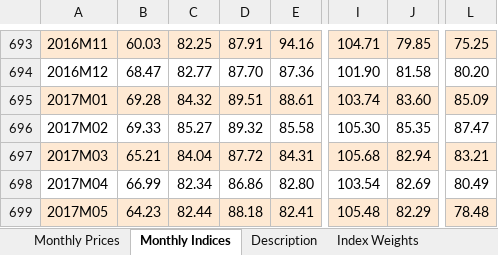
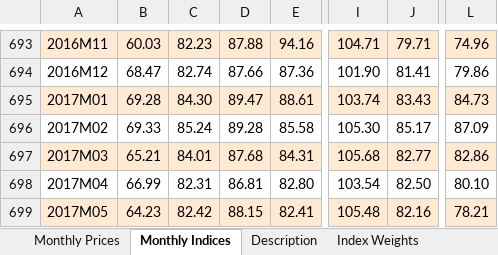
Before and after one commit to markschaver/Commodities, an Excel workbook: commodities.xlsx, sheet Monthly Indices, drawn as a sheet; only a part is shown, gaps mark what is left out; values as stored, in another font and other column widths than the file's, no borders; the diff covers the shown part only; the diff names each change by its address in the sheet, - before the commit and + after, or states it on an @@ line.

```diff
--- a/commodities.xlsx (sheet Monthly Indices)
+++ b/commodities.xlsx (sheet Monthly Indices)
-C693: 82.25
+C693: 82.23
-D693: 87.91
+D693: 87.88
-J693: 79.85
+J693: 79.71
-L693: 75.25
+L693: 74.96
-C694: 82.77
+C694: 82.74
-D694: 87.70
+D694: 87.66
-J694: 81.58
+J694: 81.41
-L694: 80.20
+L694: 79.86
-C695: 84.32
+C695: 84.30
-D695: 89.51
+D695: 89.47
-J695: 83.60
+J695: 83.43
-L695: 85.09
+L695: 84.73
-C696: 85.27
+C696: 85.24
-D696: 89.32
+D696: 89.28
-J696: 85.35
+J696: 85.17
-L696: 87.47
+L696: 87.09
-C697: 84.04
+C697: 84.01
-D697: 87.72
+D697: 87.68
-J697: 82.94
+J697: 82.77
-L697: 83.21
+L697: 82.86
-C698: 82.34
+C698: 82.31
-D698: 86.86
+D698: 86.81
-J698: 82.69
+J698: 82.50
-L698: 80.49
+L698: 80.10
-C699: 82.44
+C699: 82.42
-D699: 88.18
+D699: 88.15
-J699: 82.29
+J699: 82.16
-L699: 78.48
+L699: 78.21
```
Also changed, not shown: 9 added rows and 183 edited cells elsewhere in this sheet, sheet Monthly Prices, sheet Description, 11 other files.
